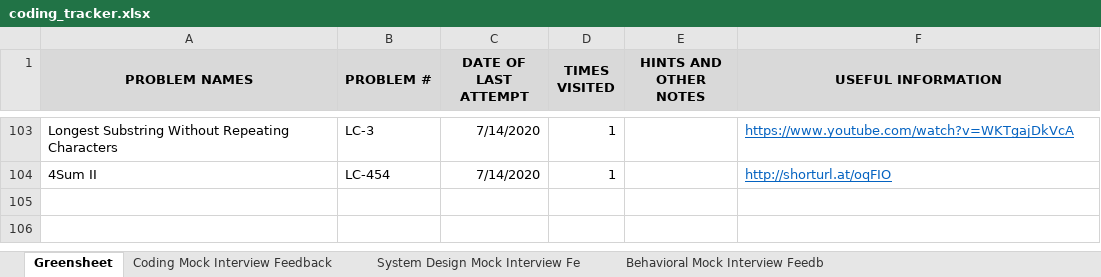
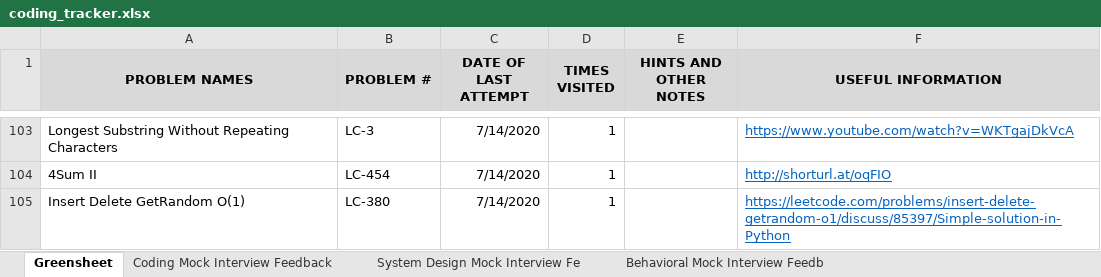
Before and after one commit to suhassrivats/Data-Structures-And-Algorithms-Implementation, an Excel workbook: coding_tracker.xlsx, sheet Greensheet, drawn as a sheet; only a part is shown, gaps mark what is left out; values as stored, in another font and other column widths than the file's, no borders; the diff names each change by its address in the sheet, - before the commit and + after, or states it on an @@ line.

Commit message:
feat: LC380_InsertDeleteGetRandomO(1) algorithm

```diff
--- a/coding_tracker.xlsx (sheet Greensheet)
+++ b/coding_tracker.xlsx (sheet Greensheet)
+row 105: Insert Delete GetRandom O(1) | LC-380 | 7/14/2020 | 1 |  | https://leetcode.com/problems/insert-delete-getrandom-o1/discuss/85397/Simple-solution-in-Python
```
Also changed, not shown: 1 other file.
